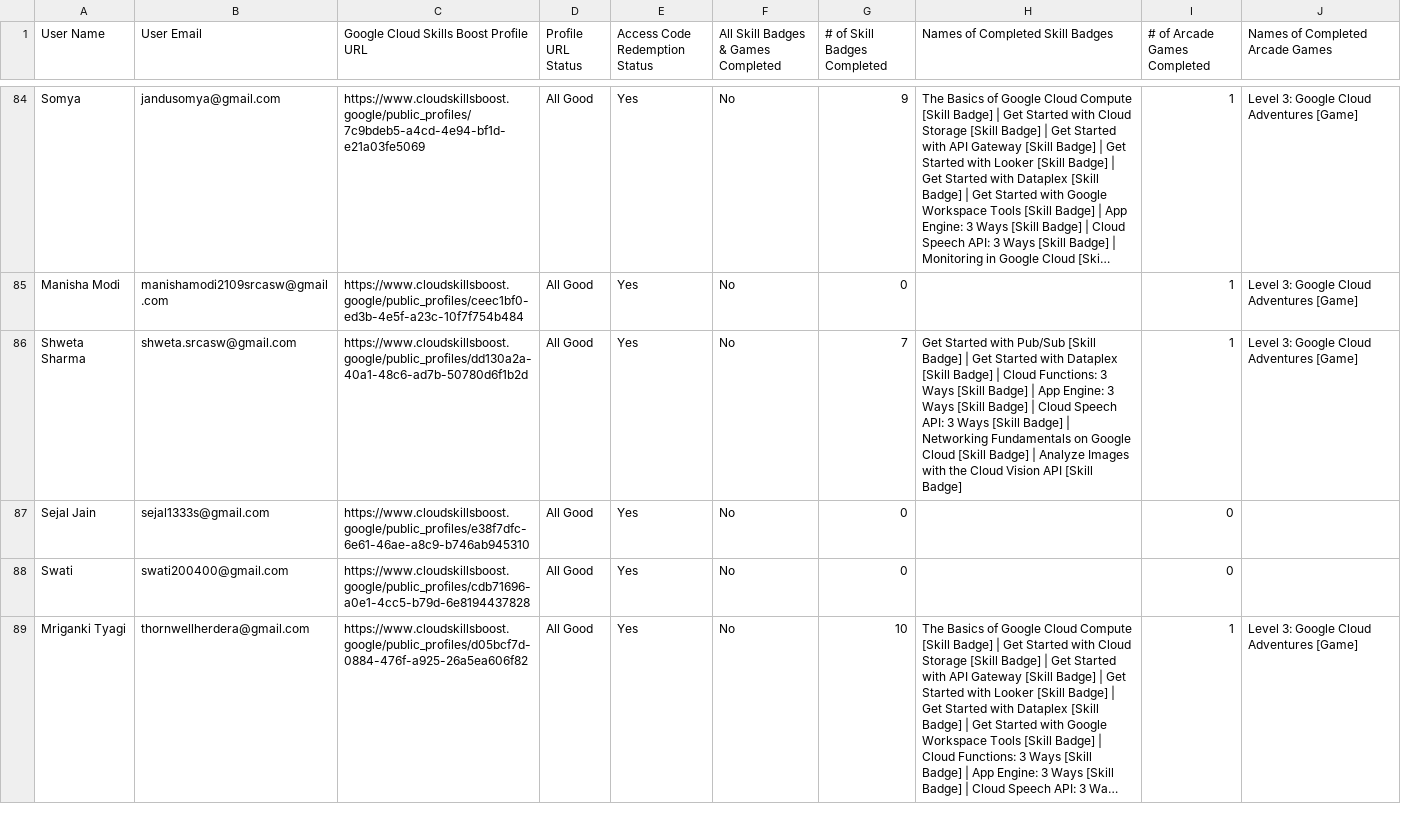
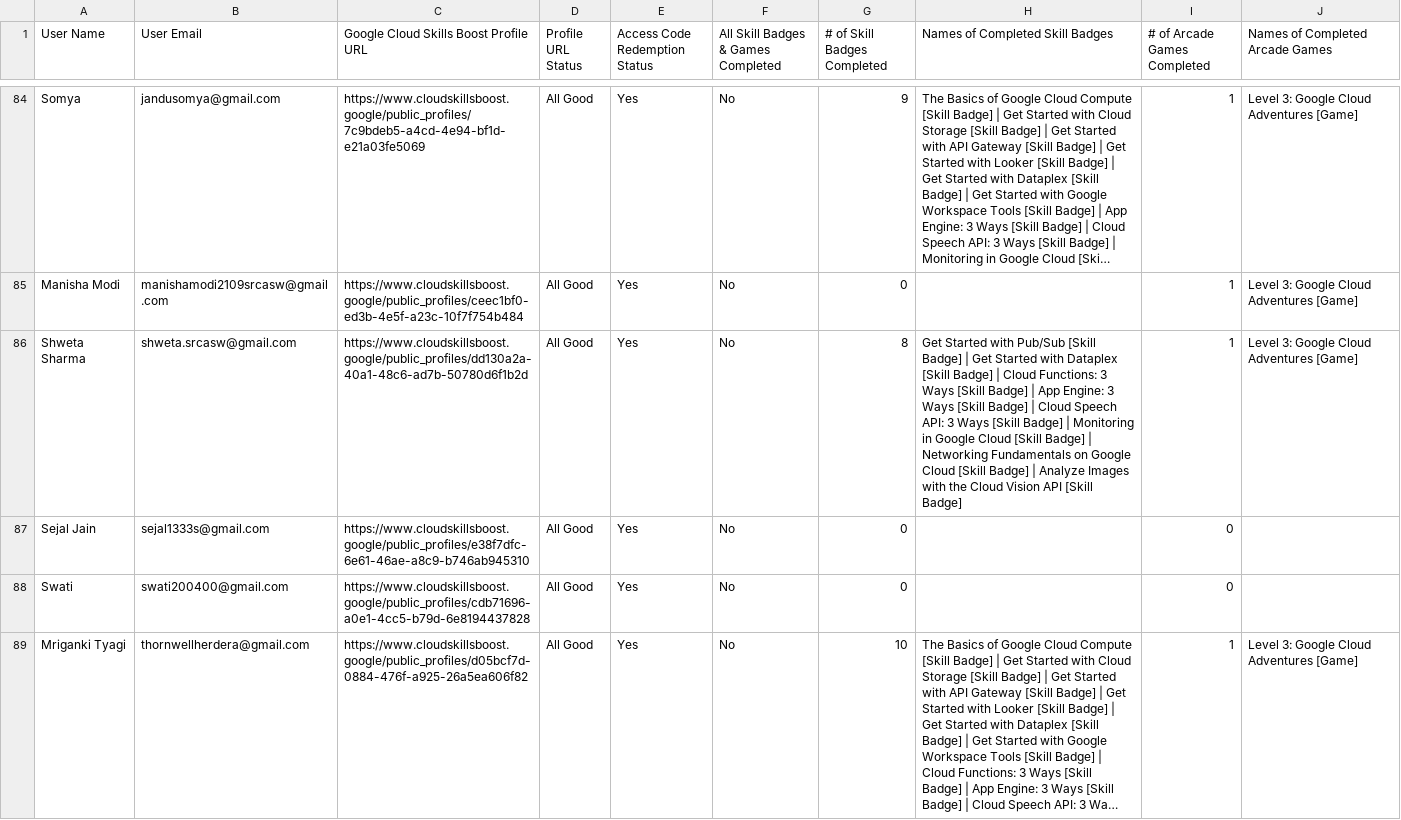
Before and after one commit to ParishiMishra/GDG-Leaderboard, a CSV file: participants.csv, drawn as a sheet; only a part is shown, gaps mark what is left out; long unchanged cells end in …; the diff covers the shown part only.

Commit message:
update nov 6

```diff
--- a/participants.csv
+++ b/participants.csv
@@ -85,3 +85,3 @@ User Name,User Email,Google Cloud Skills Boost Profile URL,Profile URL Status,Ac
 "Manisha Modi","manishamodi2109srcasw@gmail.com","https://www.cloudskillsboost.google/public_profiles/ceec1bf0-ed3b-4e5f-a23c-10f7f754b484","All Good","Yes","No",0,"",1,"Level 3: Google Cloud Adventures [Game]"
-"Shweta Sharma","shweta.srcasw@gmail.com","https://www.cloudskillsboost.google/public_profiles/dd130a2a-40a1-48c6-ad7b-50780d6f1b2d","All Good","Yes","No",7,"Get Started with Pub/Sub [Skill Badge] | Get Started with Dataplex [Skill Badge] | Cloud Functions: 3 Ways [Skill Badge] | App Engine: 3 Ways [Skill Badge] | Cloud Speech API: 3 Ways [Skill Badge] | Networking Fundamentals on Google Cloud [Skill Badge] | Analyze Images with the Cloud Vision API [Skill Badge]",1,"Level 3: Google Cloud Adventures [Game]"
+"Shweta Sharma","shweta.srcasw@gmail.com","https://www.cloudskillsboost.google/public_profiles/dd130a2a-40a1-48c6-ad7b-50780d6f1b2d","All Good","Yes","No",8,"Get Started with Pub/Sub [Skill Badge] | Get Started with Dataplex [Skill Badge] | Cloud Functions: 3 Ways [Skill Badge] | App Engine: 3 Ways [Skill Badge] | Cloud Speech API: 3 Ways [Skill Badge] | Monitoring in Google Cloud [Skill Badge] | Networking Fundamentals on Google Cloud [Skill Badge] | Analyze Images with the Cloud Vision API [Skill Badge]",1,"Level 3: Google Cloud Adventures [Game]"
 "Sejal Jain","sejal1333s@gmail.com","https://www.cloudskillsboost.google/public_profiles/e38f7dfc-6e61-46ae-a8c9-b746ab945310","All Good","Yes","No",0,"",0,""
```
Also changed, not shown: 35 edited cells elsewhere in this file.
